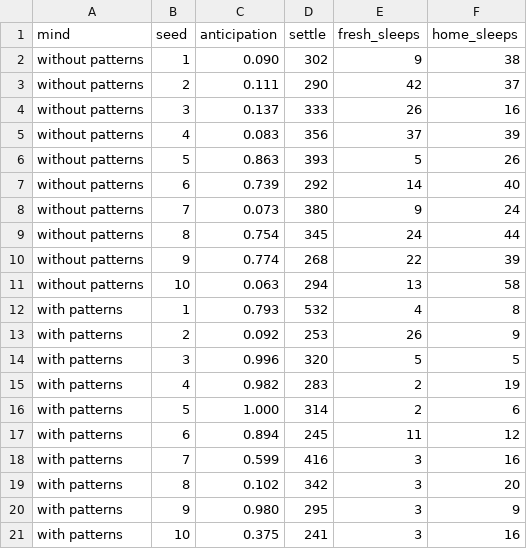
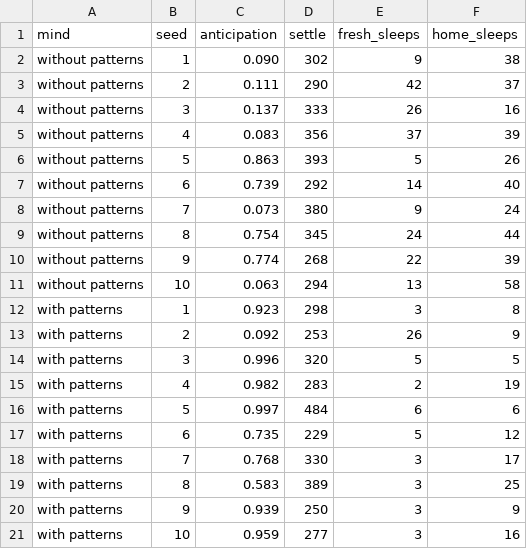
Before and after one commit to baileyrd/Apprentice-AI, a CSV file: docs/patterns/transfer.csv, drawn as a sheet.

```diff
--- a/docs/patterns/transfer.csv
+++ b/docs/patterns/transfer.csv
@@ -11,3 +11,3 @@ without patterns,9,0.774,268,22,39
 without patterns,10,0.063,294,13,58
-with patterns,1,0.793,532,4,8
+with patterns,1,0.923,298,3,8
 with patterns,2,0.092,253,26,9
@@ -15,7 +15,7 @@ with patterns,3,0.996,320,5,5
 with patterns,4,0.982,283,2,19
-with patterns,5,1.000,314,2,6
-with patterns,6,0.894,245,11,12
-with patterns,7,0.599,416,3,16
-with patterns,8,0.102,342,3,20
-with patterns,9,0.980,295,3,9
-with patterns,10,0.375,241,3,16
+with patterns,5,0.997,484,6,6
+with patterns,6,0.735,229,5,12
+with patterns,7,0.768,330,3,17
+with patterns,8,0.583,389,3,25
+with patterns,9,0.939,250,3,9
+with patterns,10,0.959,277,3,16
```
Also changed, not shown: docs/patterns/energy/energy.csv, docs/patterns/lessons/lessons.csv, 8 other files.
